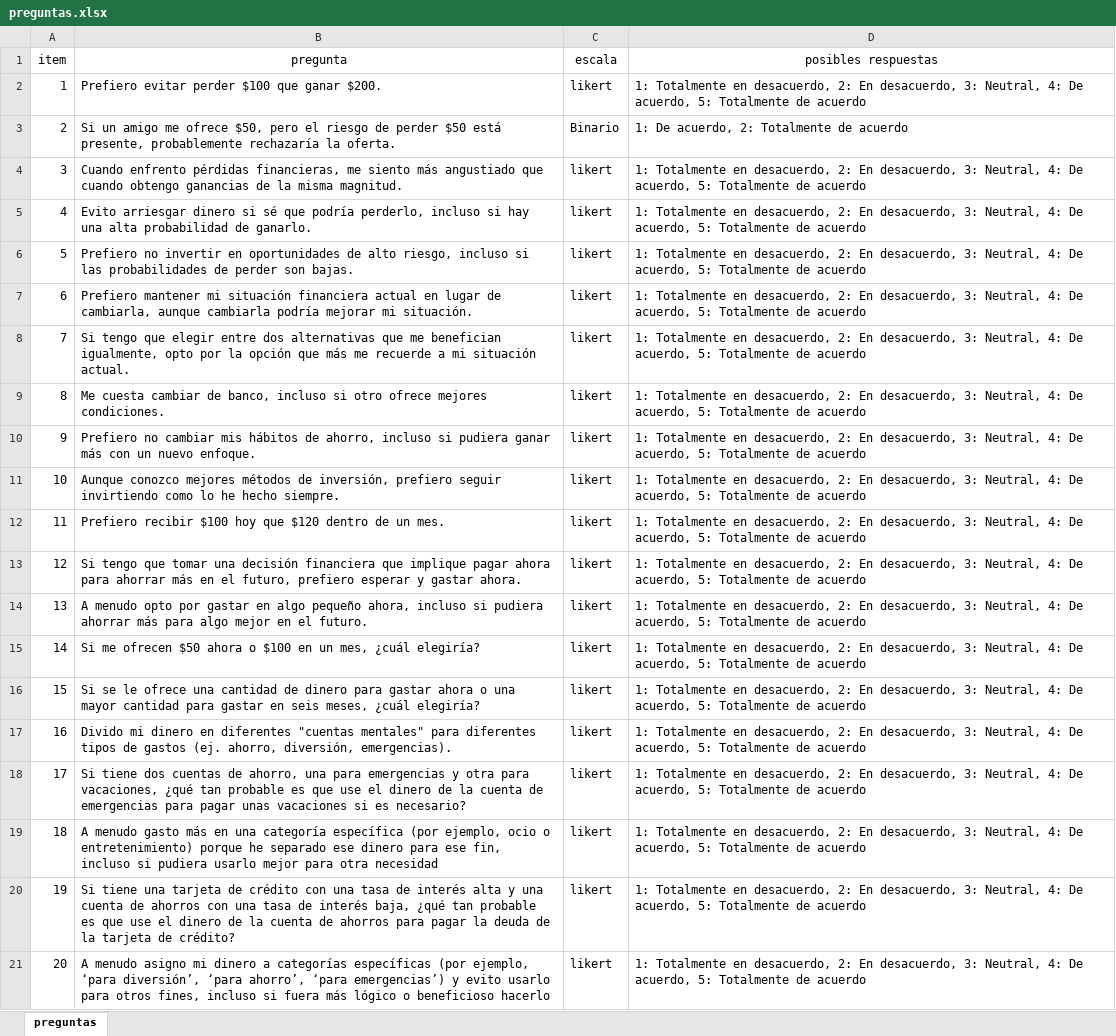
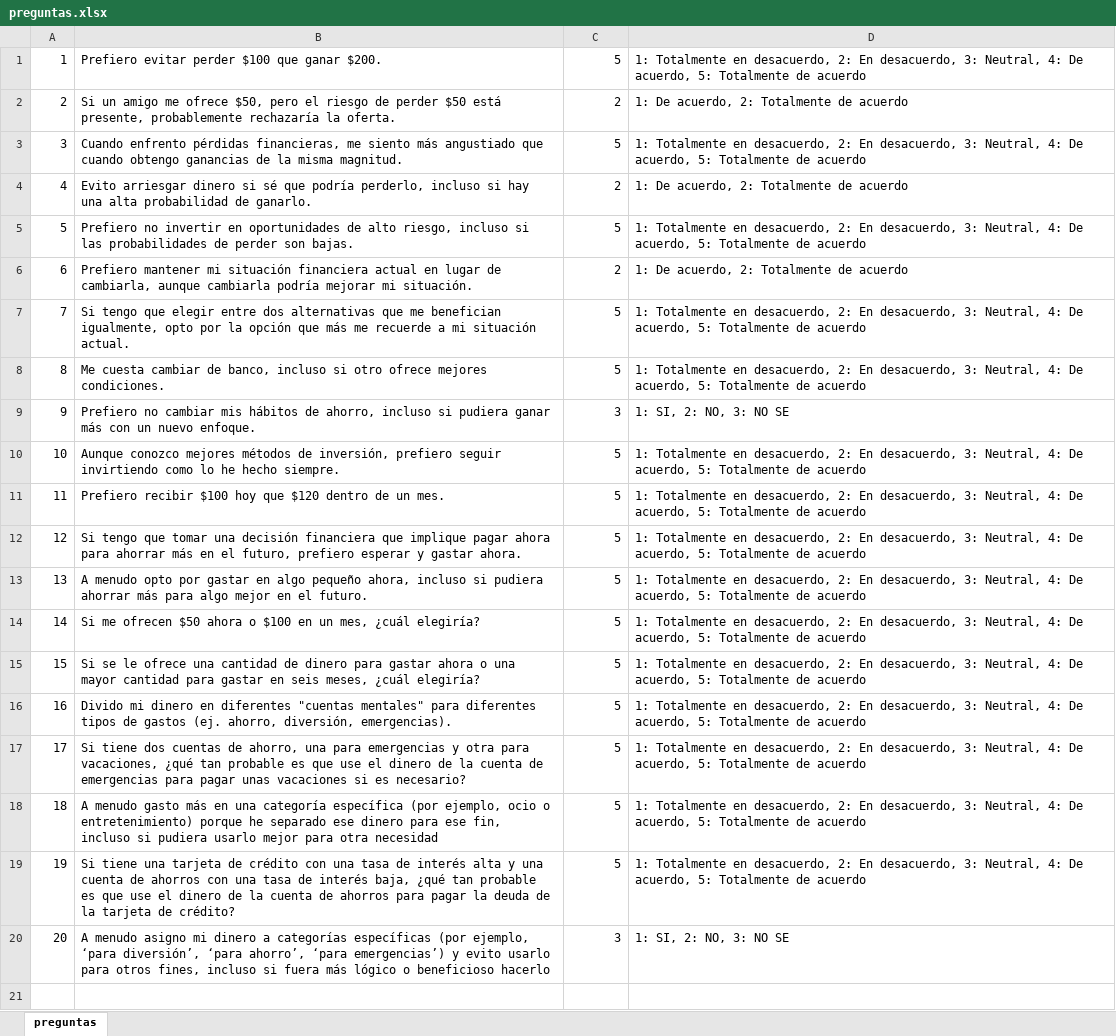
Before and after one commit to ChuchuSalazar/encuesta, an Excel workbook: preguntas.xlsx, sheet preguntas, drawn as a sheet; values as stored, in another font and other column widths than the file's, no borders; removed rows and columns are numbered as before the commit, all else as after; the diff names each change by its address in the sheet, - before the commit and + after, or states it on an @@ line.

Commit message:
Add files via upload

```diff
--- a/preguntas.xlsx (sheet preguntas)
+++ b/preguntas.xlsx (sheet preguntas)
-row 1: item | pregunta | escala | posibles respuestas
-C1: likert
+C1: 5
-C2: Binario
+C2: 2
-C3: likert
+C3: 5
-C4: likert
+C4: 2
-D4: 1: Totalmente en desacuerdo, 2: En desacuerdo, 3: Neutral, 4: De acuerdo, 5: Totalmente de…
+D4: 1: De acuerdo, 2: Totalmente de…
-C5: likert
+C5: 5
-C6: likert
+C6: 2
-D6: 1: Totalmente en desacuerdo, 2: En desacuerdo, 3: Neutral, 4: De acuerdo, 5: Totalmente de…
+D6: 1: De acuerdo, 2: Totalmente de…
-C7:C8: likert
+C7:C8: 5
-C9: likert
+C9: 3
-D9: 1: Totalmente en desacuerdo, 2: En desacuerdo, 3: Neutral, 4: De acuerdo, 5: Totalmente de acuerdo
+D9: 1: SI, 2: NO, 3: NO SE
-C10:C19: likert
+C10:C19: 5
-C20: likert
+C20: 3
-D20: 1: Totalmente en desacuerdo, 2: En desacuerdo, 3: Neutral, 4: De acuerdo, 5: Totalmente de acuerdo
+D20: 1: SI, 2: NO, 3: NO SE
```
